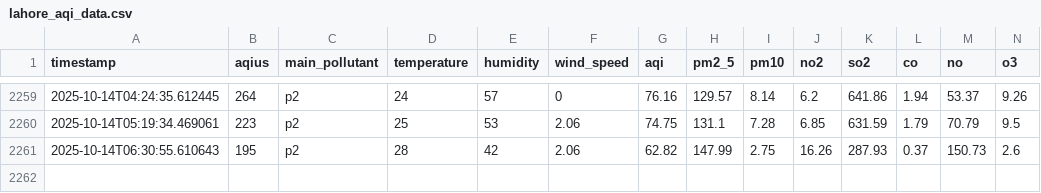
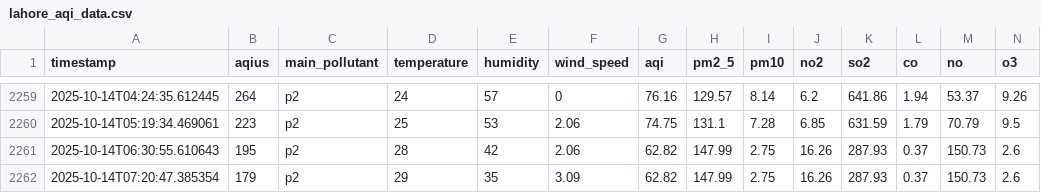
Before and after one commit to ManoFayyaz/Lahore_Aqi_Repo, a CSV file: lahore_aqi_data.csv, drawn as a sheet; only a part is shown, gaps mark what is left out; rows hold the shown columns only; the diff names each change by its address in the sheet, - before the commit and + after, or states it on an @@ line.

```diff
--- a/lahore_aqi_data.csv
+++ b/lahore_aqi_data.csv
+row 2262: 2025-10-14T07:20:47.385354 | 179 | p2 | 29 | 35 | 3.09 | 62.82 | 147.99 | 2.75 | 16.26 | 287.93 | 0.37 | 150.73 | 2.6
```
Also changed, not shown: lahore_aqi_features.csv.
